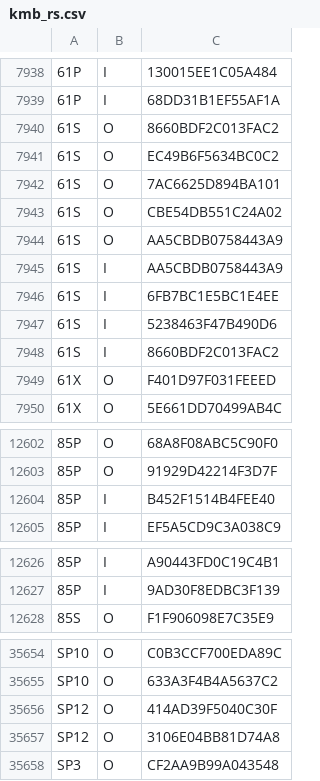
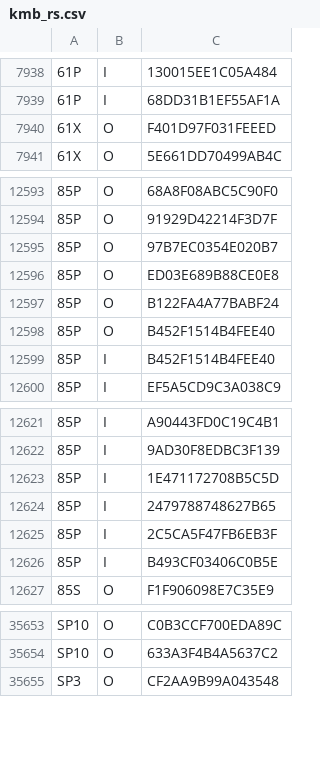
Before and after one commit to emils288/kmb-ctb-data, a CSV file: kmb_rs.csv, drawn as a sheet; only a part is shown, gaps mark what is left out; the diff covers the shown part only.

Commit message:
NAS Auto Sync: kmb_rs.csv

```diff
--- a/kmb_rs.csv
+++ b/kmb_rs.csv
@@ -7939,11 +7939,2 @@
 61P,I,68DD31B1EF55AF1A
-61S,O,8660BDF2C013FAC2
-61S,O,EC49B6F5634BC0C2
-61S,O,7AC6625D894BA101
-61S,O,CBE54DB551C24A02
-61S,O,AA5CBDB0758443A9
-61S,I,AA5CBDB0758443A9
-61S,I,6FB7BC1E5BC1E4EE
-61S,I,5238463F47B490D6
-61S,I,8660BDF2C013FAC2
 61X,O,F401D97F031FEEED
@@ -12603,2 +12594,6 @@
 85P,O,91929D42214F3D7F
+85P,O,97B7EC0354E020B7
+85P,O,ED03E689B88CE0E8
+85P,O,B122FA4A77BABF24
+85P,O,B452F1514B4FEE40
 85P,I,B452F1514B4FEE40
@@ -12627,2 +12622,6 @@
 85P,I,9AD30F8EDBC3F139
+85P,I,1E471172708B5C5D
+85P,I,2479788748627B65
+85P,I,2C5CA5F47FB6EB3F
+85P,I,B493CF03406C0B5E
 85S,O,F1F906098E7C35E9
@@ -35655,4 +35654,2 @@ SP10,O,C0B3CCF700EDA89C
 SP10,O,633A3F4B4A5637C2
-SP12,O,414AD39F5040C30F
-SP12,O,3106E04BB81D74A8
 SP3,O,CF2AA9B99A043548
```
Also changed, not shown: 3 added rows, 3 removed rows and 5 edited cells elsewhere in this file.
